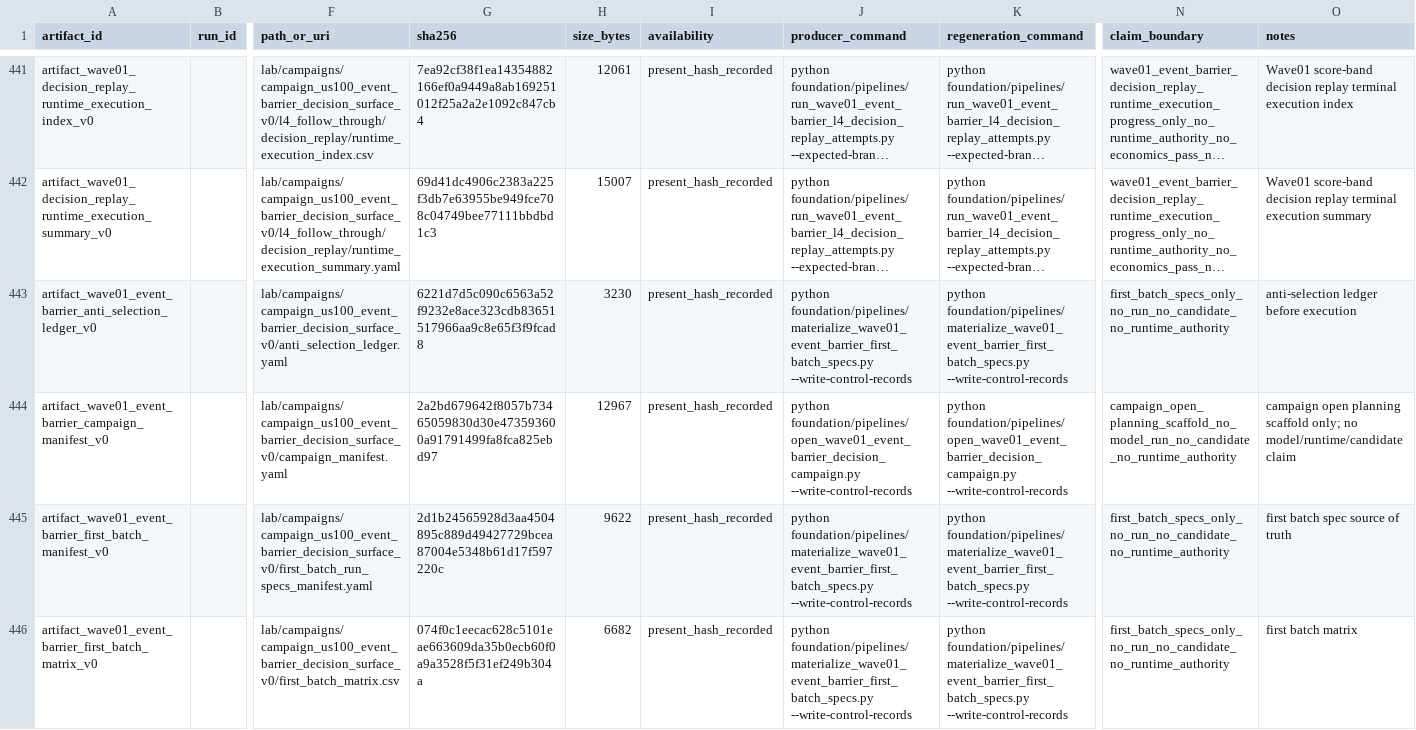
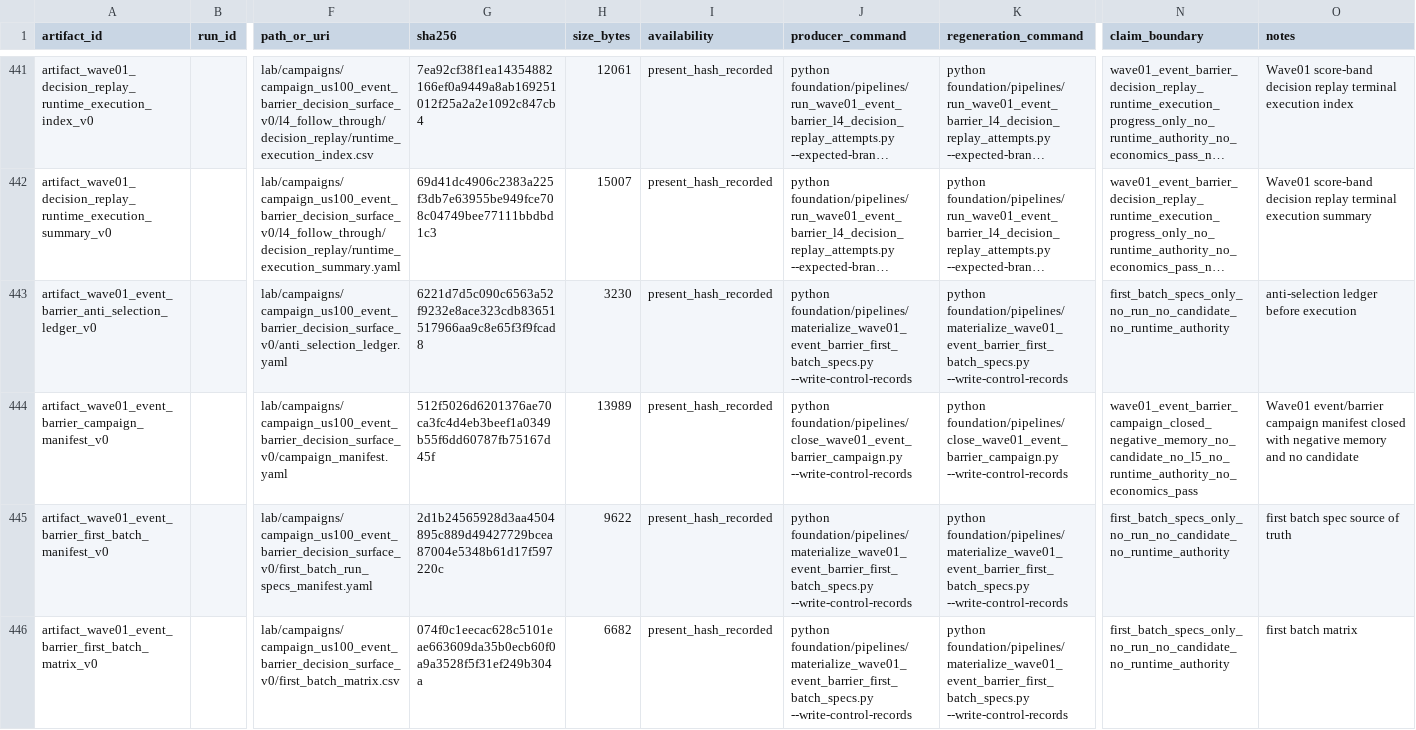
Before and after one commit to Minki-Trader/Project_SpaceSonar_X, a CSV file: docs/registers/artifact_registry.csv, drawn as a sheet; only a part is shown, gaps mark what is left out; long unchanged cells end in …; the diff covers the shown part only; the diff names each change by its address in the sheet, - before the commit and + after, or states it on an @@ line.

Commit message:
Close Wave01 event barrier campaign

```diff
--- a/docs/registers/artifact_registry.csv
+++ b/docs/registers/artifact_registry.csv
-G444 (sha256): 2a2bd679642f8057b73465059830d30e473593600a91791499fa8fca825ebd97
+G444 (sha256): 512f5026d6201376ae70ca3fc4d4eb3beef1a0349b55f6dd60787fb75167d45f
-H444 (size_bytes): 12967
+H444 (size_bytes): 13989
-J444 (producer_command): python foundation/pipelines/open_wave01_event_barrier_decision_campaign.py --write-control-records
+J444 (producer_command): python foundation/pipelines/close_wave01_event_barrier_campaign.py --write-control-records
-K444 (regeneration_command): python foundation/pipelines/open_wave01_event_barrier_decision_campaign.py --write-control-records
+K444 (regeneration_command): python foundation/pipelines/close_wave01_event_barrier_campaign.py --write-control-records
-N444 (claim_boundary): campaign_open_planning_scaffold_no_model_run_no_candidate_no_runtime_authority
+N444 (claim_boundary): wave01_event_barrier_campaign_closed_negative_memory_no_candidate_no_l5_no_runtime_authority_no_economics_pass
-O444 (notes): campaign open planning scaffold only; no model/runtime/candidate claim
+O444 (notes): Wave01 event/barrier campaign manifest closed with negative memory and no candidate
```
Also changed, not shown: 1 added row and 6 edited cells elsewhere in this file, docs/registers/campaign_registry.csv, docs/registers/goal_registry.csv, 13 other files.
